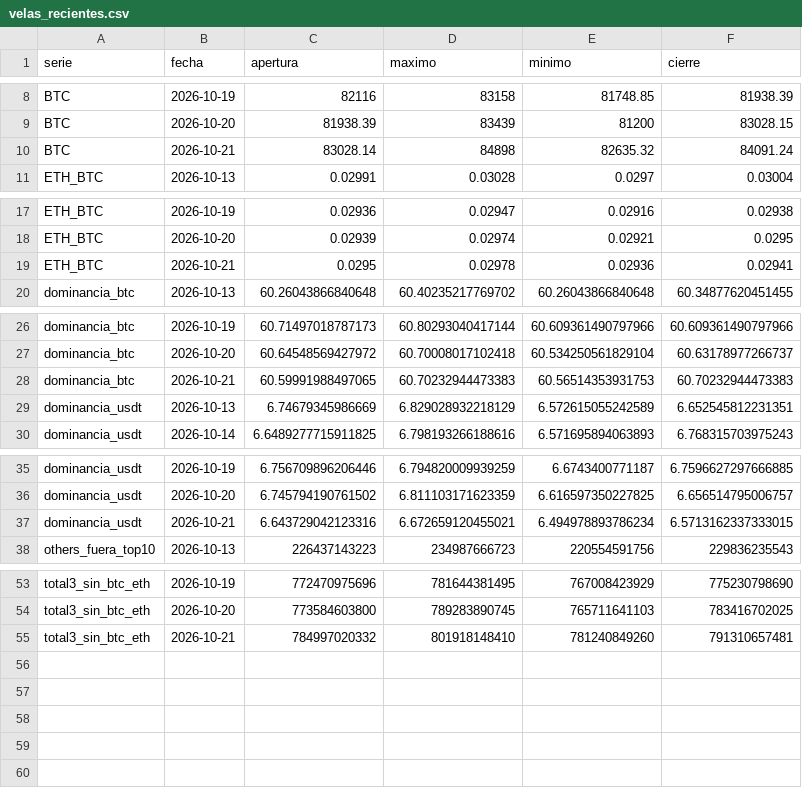
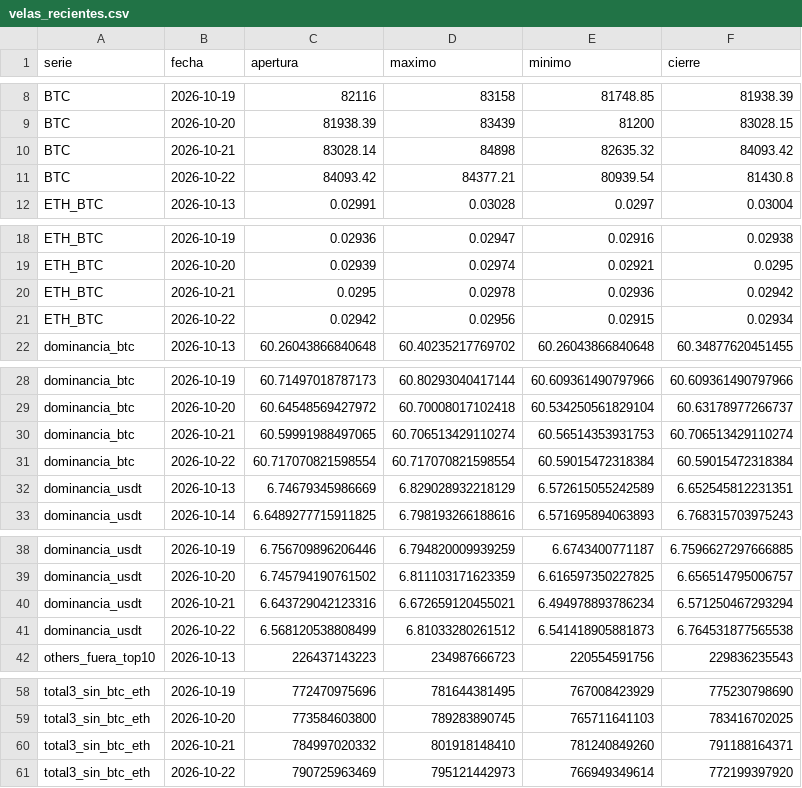
Before and after one commit to OSQUIR99/VELAS-BACKTEST, a CSV file: ESTUDIOS_DOMINANCIA/velas_recientes.csv, drawn as a sheet; only a part is shown, gaps mark what is left out; the diff covers the shown part only.

Commit message:
Dominancias: velas hasta 2026-10-22

```diff
--- a/ESTUDIOS_DOMINANCIA/velas_recientes.csv
+++ b/ESTUDIOS_DOMINANCIA/velas_recientes.csv
@@ -9,3 +9,4 @@ BTC,2026-10-19,82116,83158,81748.85,81938.39
 BTC,2026-10-20,81938.39,83439,81200,83028.15
-BTC,2026-10-21,83028.14,84898,82635.32,84091.24
+BTC,2026-10-21,83028.14,84898,82635.32,84093.42
+BTC,2026-10-22,84093.42,84377.21,80939.54,81430.8
 ETH_BTC,2026-10-13,0.02991,0.03028,0.0297,0.03004
@@ -18,3 +19,4 @@ ETH_BTC,2026-10-19,0.02936,0.02947,0.02916,0.02938
 ETH_BTC,2026-10-20,0.02939,0.02974,0.02921,0.0295
-ETH_BTC,2026-10-21,0.0295,0.02978,0.02936,0.02941
+ETH_BTC,2026-10-21,0.0295,0.02978,0.02936,0.02942
+ETH_BTC,2026-10-22,0.02942,0.02956,0.02915,0.02934
 dominancia_btc,2026-10-13,60.26043866840648,60.40235217769702,60.26043866840648,60.34877620451455
@@ -27,3 +29,4 @@ dominancia_btc,2026-10-19,60.71497018787173,60.80293040417144,60.609361490797966
 dominancia_btc,2026-10-20,60.64548569427972,60.70008017102418,60.534250561829104,60.63178977266737
-dominancia_btc,2026-10-21,60.59991988497065,60.70232944473383,60.56514353931753,60.70232944473383
+dominancia_btc,2026-10-21,60.59991988497065,60.706513429110274,60.56514353931753,60.706513429110274
+dominancia_btc,2026-10-22,60.717070821598554,60.717070821598554,60.59015472318384,60.59015472318384
 dominancia_usdt,2026-10-13,6.74679345986669,6.829028932218129,6.572615055242589,6.652545812231351
@@ -36,3 +39,4 @@ dominancia_usdt,2026-10-19,6.756709896206446,6.794820009939259,6.6743400771187,6
 dominancia_usdt,2026-10-20,6.745794190761502,6.811103171623359,6.616597350227825,6.656514795006757
-dominancia_usdt,2026-10-21,6.643729042123316,6.672659120455021,6.494978893786234,6.5713162337333015
+dominancia_usdt,2026-10-21,6.643729042123316,6.672659120455021,6.494978893786234,6.571250467293294
+dominancia_usdt,2026-10-22,6.568120538808499,6.81033280261512,6.541418905881873,6.764531877565538
 others_fuera_top10,2026-10-13,226437143223,234987666723,220554591756,229836235543
@@ -54,2 +59,3 @@ total3_sin_btc_eth,2026-10-19,772470975696,781644381495,767008423929,77523079869
 total3_sin_btc_eth,2026-10-20,773584603800,789283890745,765711641103,783416702025
-total3_sin_btc_eth,2026-10-21,784997020332,801918148410,781240849260,791310657481
+total3_sin_btc_eth,2026-10-21,784997020332,801918148410,781240849260,791188164371
+total3_sin_btc_eth,2026-10-22,790725963469,795121442973,766949349614,772199397920
```
Also changed, not shown: 1 added row elsewhere in this file.
